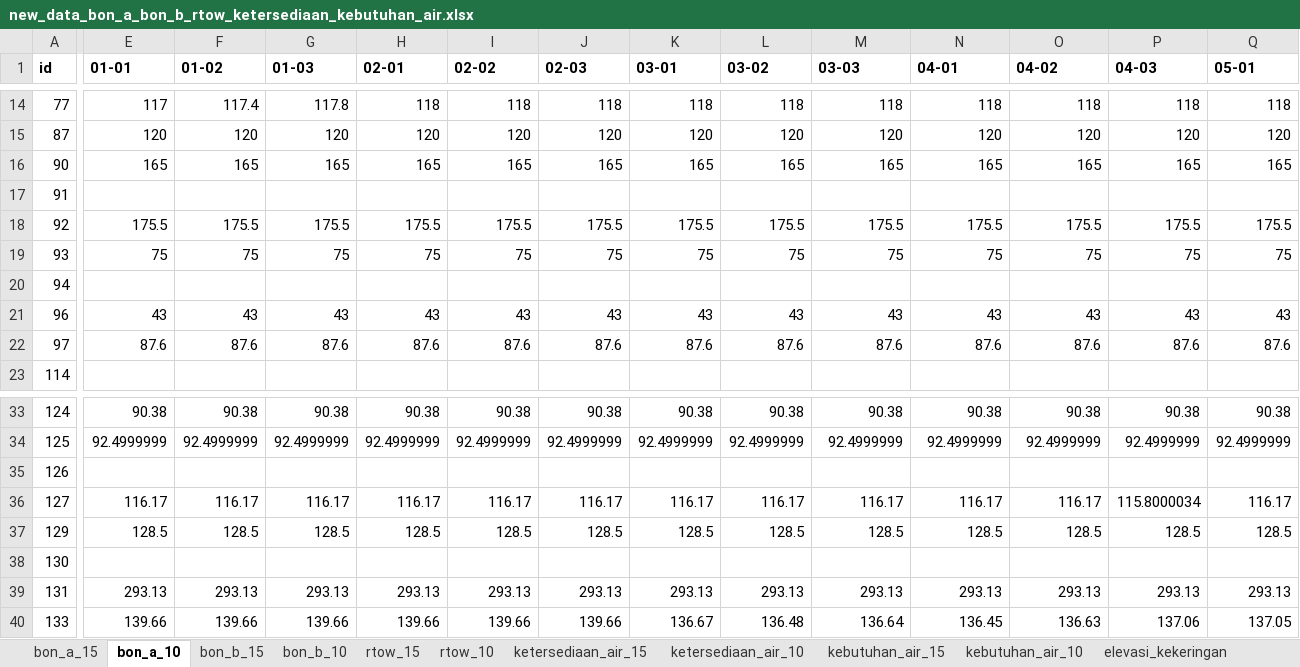
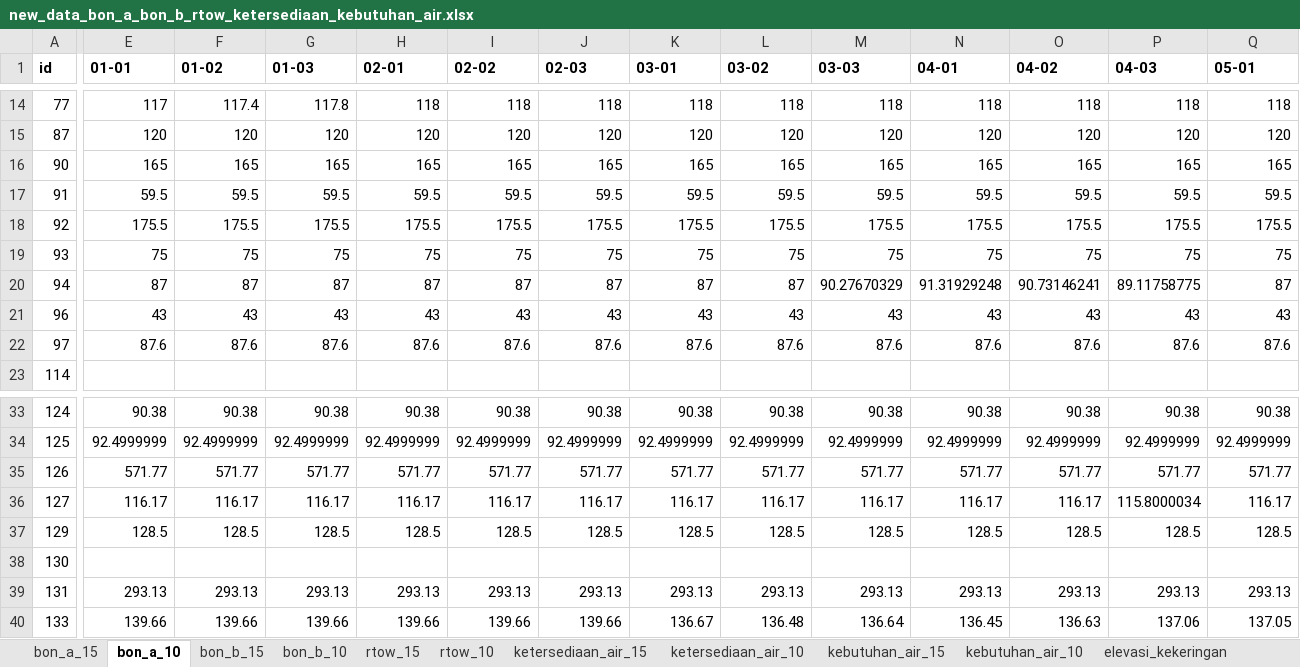
Before and after one commit to faradilahade/machine-learning-tma-pmb-2026, an Excel workbook: data_bon/new_data_bon_a_bon_b_rtow_ketersediaan_kebutuhan_air.xlsx, sheet bon_a_10, drawn as a sheet; only a part is shown, gaps mark what is left out; values as stored, in another font and other column widths than the file's, no borders; the diff covers the shown part only; the diff names each change by its address in the sheet, - before the commit and + after, or states it on an @@ line.

```diff
--- a/data_bon/new_data_bon_a_bon_b_rtow_ketersediaan_kebutuhan_air.xlsx (sheet bon_a_10)
+++ b/data_bon/new_data_bon_a_bon_b_rtow_ketersediaan_kebutuhan_air.xlsx (sheet bon_a_10)
-E17 (01-01): (empty)
+E17 (01-01): 59.5
-F17 (01-02): (empty)
+F17 (01-02): 59.5
-G17 (01-03): (empty)
+G17 (01-03): 59.5
-H17 (02-01): (empty)
+H17 (02-01): 59.5
-I17 (02-02): (empty)
+I17 (02-02): 59.5
-J17 (02-03): (empty)
+J17 (02-03): 59.5
-K17 (03-01): (empty)
+K17 (03-01): 59.5
-L17 (03-02): (empty)
+L17 (03-02): 59.5
-M17 (03-03): (empty)
+M17 (03-03): 59.5
-N17 (04-01): (empty)
+N17 (04-01): 59.5
-O17 (04-02): (empty)
+O17 (04-02): 59.5
-P17 (04-03): (empty)
+P17 (04-03): 59.5
-Q17 (05-01): (empty)
+Q17 (05-01): 59.5
-E20 (01-01): (empty)
+E20 (01-01): 87
-F20 (01-02): (empty)
+F20 (01-02): 87
-G20 (01-03): (empty)
+G20 (01-03): 87
-H20 (02-01): (empty)
+H20 (02-01): 87
-I20 (02-02): (empty)
+I20 (02-02): 87
-J20 (02-03): (empty)
+J20 (02-03): 87
-K20 (03-01): (empty)
+K20 (03-01): 87
-L20 (03-02): (empty)
+L20 (03-02): 87
-M20 (03-03): (empty)
+M20 (03-03): 90.27670329
-N20 (04-01): (empty)
+N20 (04-01): 91.31929248
-O20 (04-02): (empty)
+O20 (04-02): 90.73146241
-P20 (04-03): (empty)
+P20 (04-03): 89.11758775
-Q20 (05-01): (empty)
+Q20 (05-01): 87
-E35 (01-01): (empty)
+E35 (01-01): 571.77
-F35 (01-02): (empty)
+F35 (01-02): 571.77
-G35 (01-03): (empty)
+G35 (01-03): 571.77
-H35 (02-01): (empty)
+H35 (02-01): 571.77
-I35 (02-02): (empty)
+I35 (02-02): 571.77
-J35 (02-03): (empty)
+J35 (02-03): 571.77
-K35 (03-01): (empty)
+K35 (03-01): 571.77
-L35 (03-02): (empty)
+L35 (03-02): 571.77
-M35 (03-03): (empty)
+M35 (03-03): 571.77
-N35 (04-01): (empty)
+N35 (04-01): 571.77
-O35 (04-02): (empty)
+O35 (04-02): 571.77
-P35 (04-03): (empty)
+P35 (04-03): 571.77
-Q35 (05-01): (empty)
+Q35 (05-01): 571.77
```
Also changed, not shown: 3 added rows and 213 edited cells elsewhere in this sheet, sheet ketersediaan_air_10, sheet bon_a_15, sheet bon_b_15, sheet kebutuhan_air_15, sheet ketersediaan_air_15, sheet rtow_15, 4 more sheets, other sheet tabs, 2 other files.
